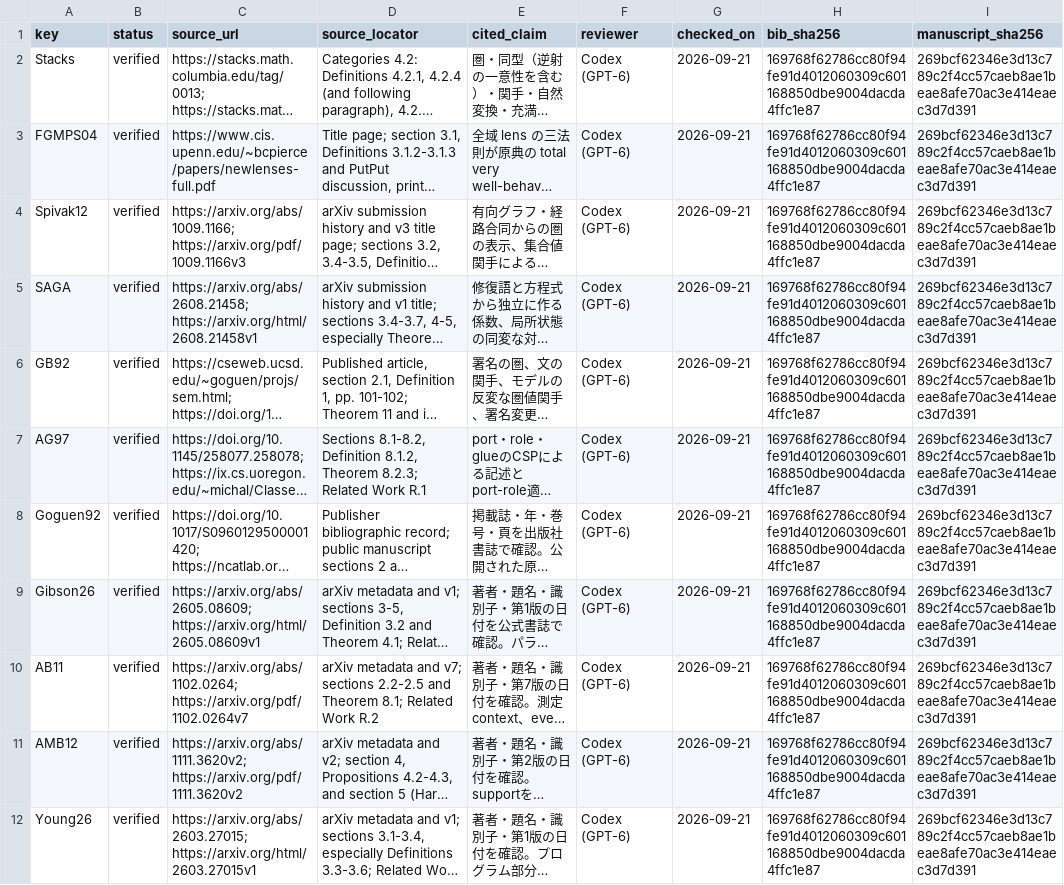
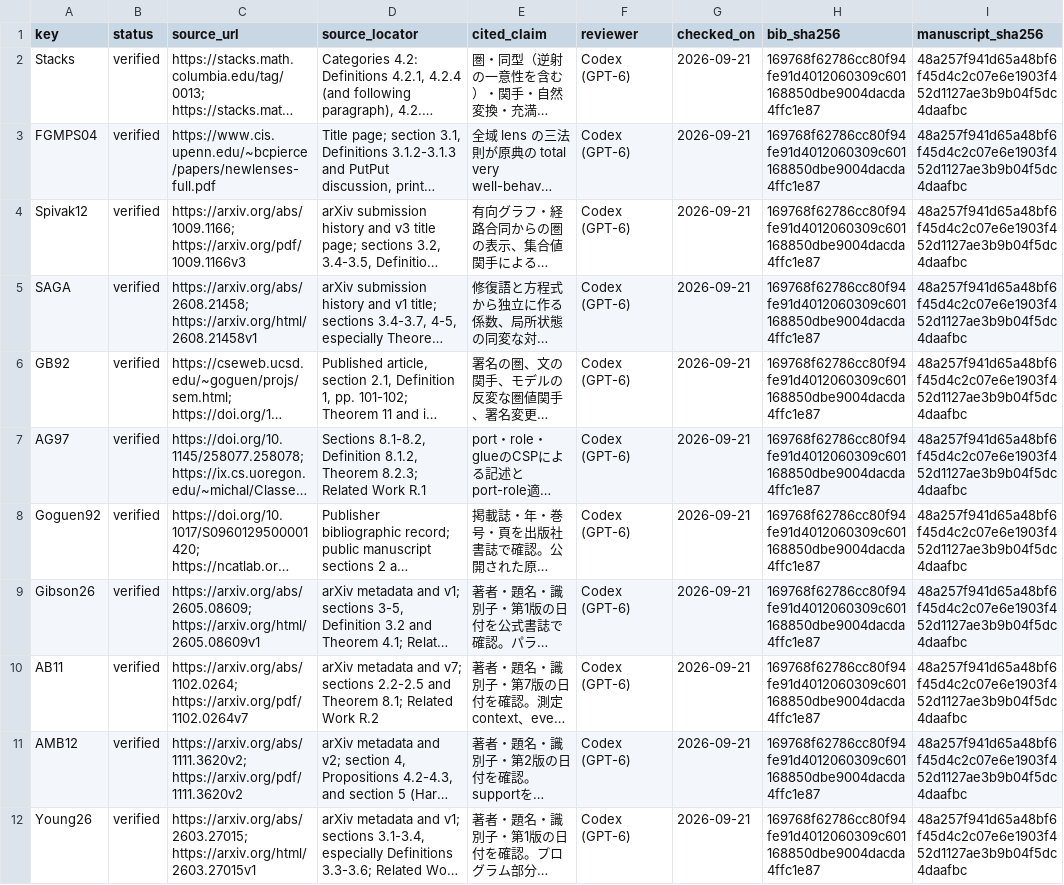
Before and after one commit to iroha1203/AlgebraicArchitectureTheoryV2, a CSV file: outreach/paper/rising-sea/references.csv, drawn as a sheet; only a part is shown; long unchanged cells end in …; the diff covers the shown part only; the diff names each change by its address in the sheet, - before the commit and + after, or states it on an @@ line.

Commit message:
docs(paper): 第8章の観測保存条件と説明を改善

```diff
--- a/outreach/paper/rising-sea/references.csv
+++ b/outreach/paper/rising-sea/references.csv
-I2:I12 (manuscript_sha256): 269bcf62346e3d13c789c2f4cc57caeb8ae1beae8afe70ac3e414eaec3d7d391
+I2:I12 (manuscript_sha256): 48a257f941d65a48bf6f45d4c2c07e6e1903f452d1127ae3b9b04f5dc4daafbc
```
Also changed, not shown: 11 edited cells elsewhere in this file, 2 other files.
